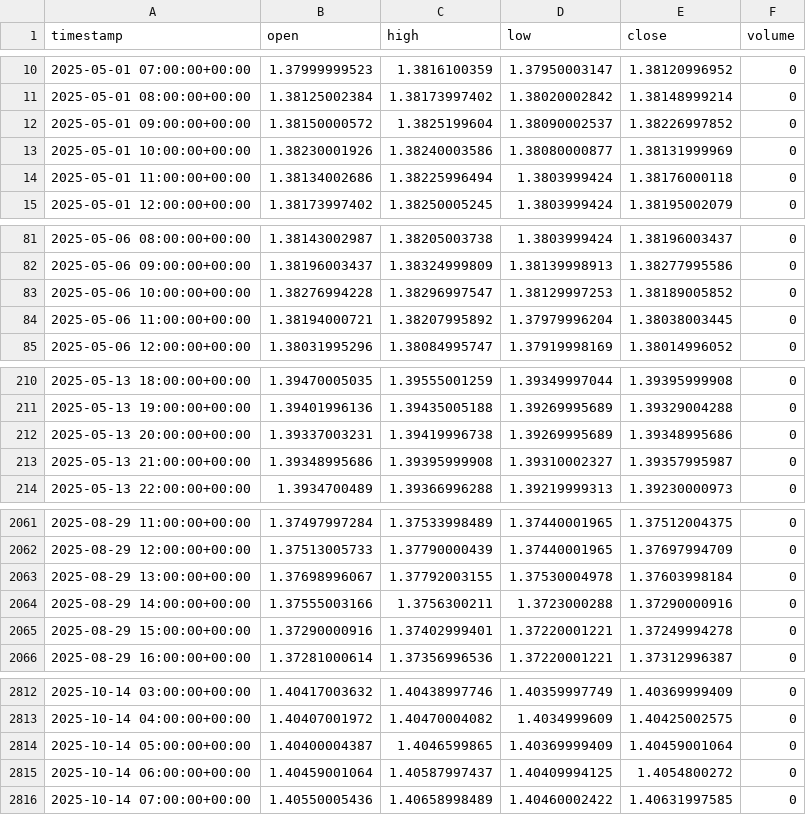
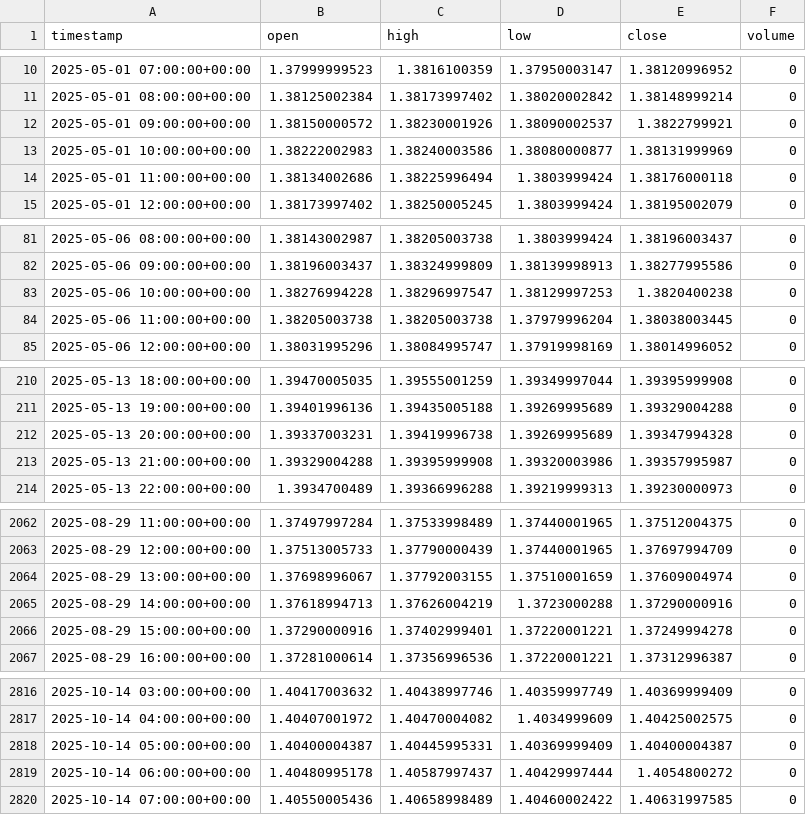
Before and after one commit to Abdo81883/abdo, a CSV file: marketsgpt-ife1/data/development/CAD_X_1h.csv, drawn as a sheet; only a part is shown, gaps mark what is left out; the diff covers the shown part only.

```diff
--- a/marketsgpt-ife1/data/development/CAD_X_1h.csv
+++ b/marketsgpt-ife1/data/development/CAD_X_1h.csv
@@ -11,4 +11,4 @@ timestamp,open,high,low,close,volume
 2025-05-01 08:00:00+00:00,1.38125002384,1.38173997402,1.38020002842,1.38148999214,0
-2025-05-01 09:00:00+00:00,1.38150000572,1.3825199604,1.38090002537,1.38226997852,0
-2025-05-01 10:00:00+00:00,1.38230001926,1.38240003586,1.38080000877,1.38131999969,0
+2025-05-01 09:00:00+00:00,1.38150000572,1.38230001926,1.38090002537,1.3822799921,0
+2025-05-01 10:00:00+00:00,1.38222002983,1.38240003586,1.38080000877,1.38131999969,0
 2025-05-01 11:00:00+00:00,1.38134002686,1.38225996494,1.3803999424,1.38176000118,0
@@ -82,4 +82,4 @@ timestamp,open,high,low,close,volume
 2025-05-06 09:00:00+00:00,1.38196003437,1.38324999809,1.38139998913,1.38277995586,0
-2025-05-06 10:00:00+00:00,1.38276994228,1.38296997547,1.38129997253,1.38189005852,0
-2025-05-06 11:00:00+00:00,1.38194000721,1.38207995892,1.37979996204,1.38038003445,0
+2025-05-06 10:00:00+00:00,1.38276994228,1.38296997547,1.38129997253,1.3820400238,0
+2025-05-06 11:00:00+00:00,1.38205003738,1.38205003738,1.37979996204,1.38038003445,0
 2025-05-06 12:00:00+00:00,1.38031995296,1.38084995747,1.37919998169,1.38014996052,0
@@ -211,4 +211,4 @@ timestamp,open,high,low,close,volume
 2025-05-13 19:00:00+00:00,1.39401996136,1.39435005188,1.39269995689,1.39329004288,0
-2025-05-13 20:00:00+00:00,1.39337003231,1.39419996738,1.39269995689,1.39348995686,0
-2025-05-13 21:00:00+00:00,1.39348995686,1.39395999908,1.39310002327,1.39357995987,0
+2025-05-13 20:00:00+00:00,1.39337003231,1.39419996738,1.39269995689,1.39347994328,0
+2025-05-13 21:00:00+00:00,1.39329004288,1.39395999908,1.39320003986,1.39357995987,0
 2025-05-13 22:00:00+00:00,1.3934700489,1.39366996288,1.39219999313,1.39230000973,0
@@ -2062,4 +2063,4 @@ timestamp,open,high,low,close,volume
 2025-08-29 12:00:00+00:00,1.37513005733,1.37790000439,1.37440001965,1.37697994709,0
-2025-08-29 13:00:00+00:00,1.37698996067,1.37792003155,1.37530004978,1.37603998184,0
-2025-08-29 14:00:00+00:00,1.37555003166,1.3756300211,1.3723000288,1.37290000916,0
+2025-08-29 13:00:00+00:00,1.37698996067,1.37792003155,1.37510001659,1.37609004974,0
+2025-08-29 14:00:00+00:00,1.37618994713,1.37626004219,1.3723000288,1.37290000916,0
 2025-08-29 15:00:00+00:00,1.37290000916,1.37402999401,1.37220001221,1.37249994278,0
@@ -2813,4 +2817,4 @@ timestamp,open,high,low,close,volume
 2025-10-14 04:00:00+00:00,1.40407001972,1.40470004082,1.4034999609,1.40425002575,0
-2025-10-14 05:00:00+00:00,1.40400004387,1.4046599865,1.40369999409,1.40459001064,0
-2025-10-14 06:00:00+00:00,1.40459001064,1.40587997437,1.40409994125,1.4054800272,0
+2025-10-14 05:00:00+00:00,1.40400004387,1.40445995331,1.40369999409,1.40400004387,0
+2025-10-14 06:00:00+00:00,1.40480995178,1.40587997437,1.40429997444,1.4054800272,0
 2025-10-14 07:00:00+00:00,1.40550005436,1.40658998489,1.40460002422,1.40631997585,0
```
Also changed, not shown: 4 added rows, 2 removed rows and 99 edited cells elsewhere in this file, 3 other files.
